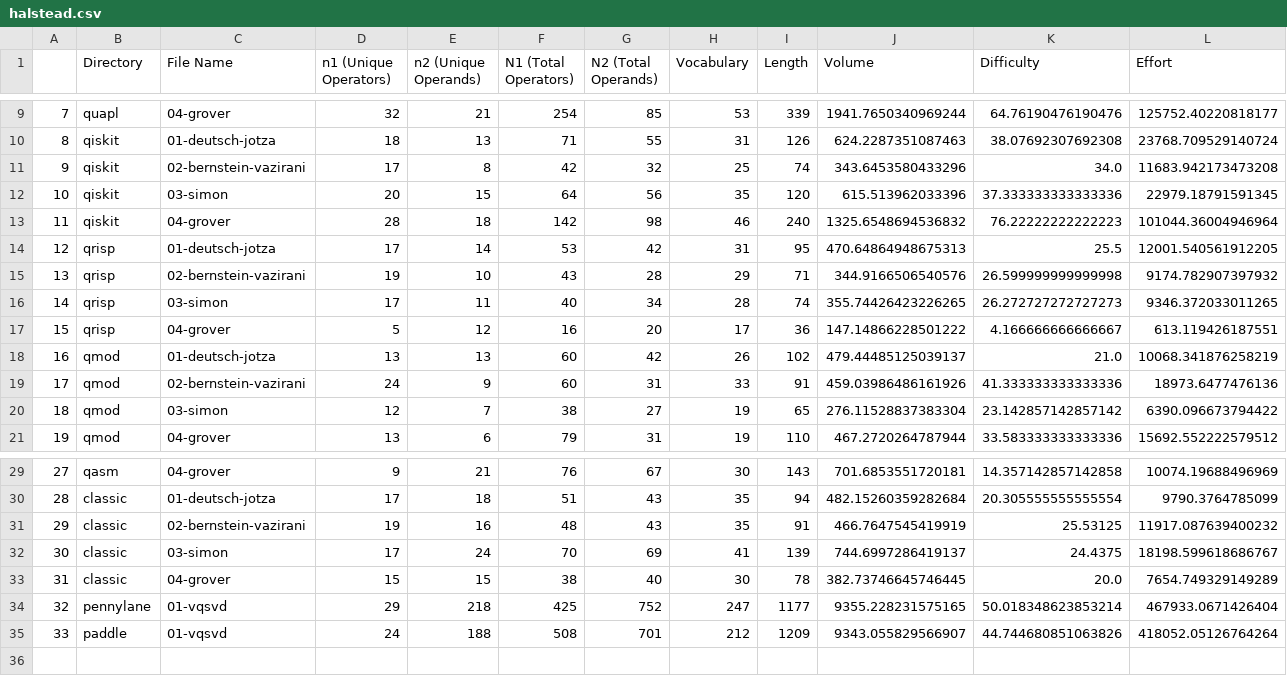
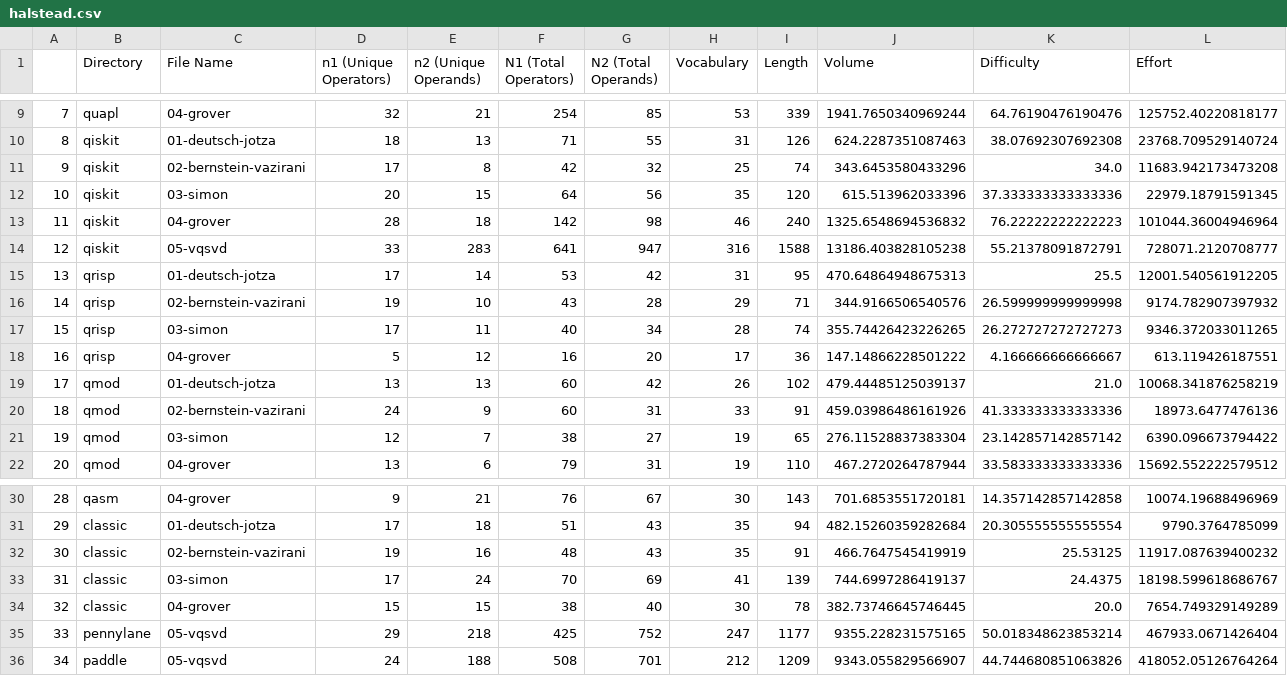
Before and after one commit to Universidad-Cenfotec/quantum-programming-languages-expressiveness, a CSV file: evaluation_metrics/results/halstead.csv, drawn as a sheet; only a part is shown, gaps mark what is left out; addresses are those after the commit; the diff names each change by its address in the sheet, - before the commit and + after, or states it on an @@ line.

```diff
--- a/evaluation_metrics/results/halstead.csv
+++ b/evaluation_metrics/results/halstead.csv
+row 14: 12 | qiskit | 05-vqsvd | 33 | 283 | 641 | 947 | 316 | 1588 | 13186.403828105238 | 55.21378091872791 | 728071.2120708777
@@ column A renumbered from row 15 down @@
-C35:C36 (File Name): 01-vqsvd
+C35:C36 (File Name): 05-vqsvd
```
Also changed, not shown: evaluation_metrics/results/ccc_log.csv, evaluation_metrics/results/cyclomatic_complexity_calculator.csv, 22 other files.
